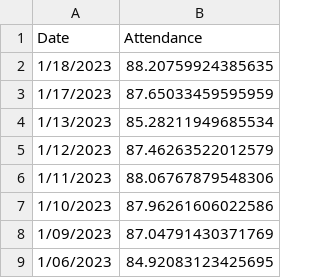
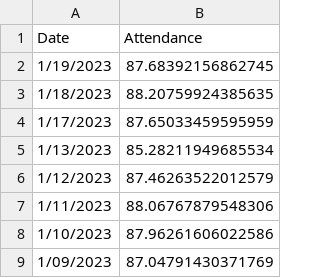
Before and after one commit to couchand/nyc-doe-covid-interventions, a CSV file: csv/daily-attendance-mean.csv, drawn as a sheet; only a part is shown; the shorter side is filled out with more unchanged rows; the diff names each change by its address in the sheet, - before the commit and + after, or states it on an @@ line.

```diff
--- a/csv/daily-attendance-mean.csv
+++ b/csv/daily-attendance-mean.csv
+row 2: 1/19/2023 | 87.68392156862745
```
